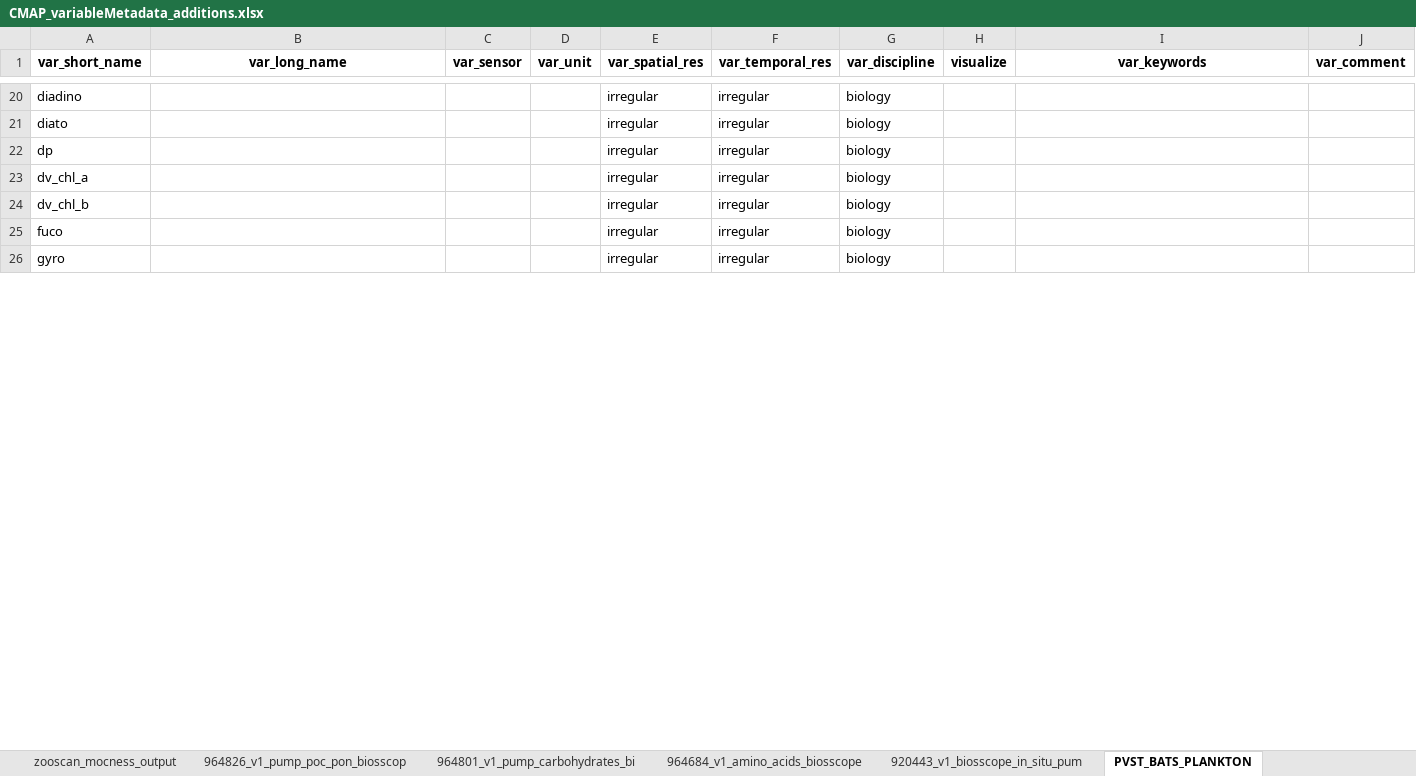
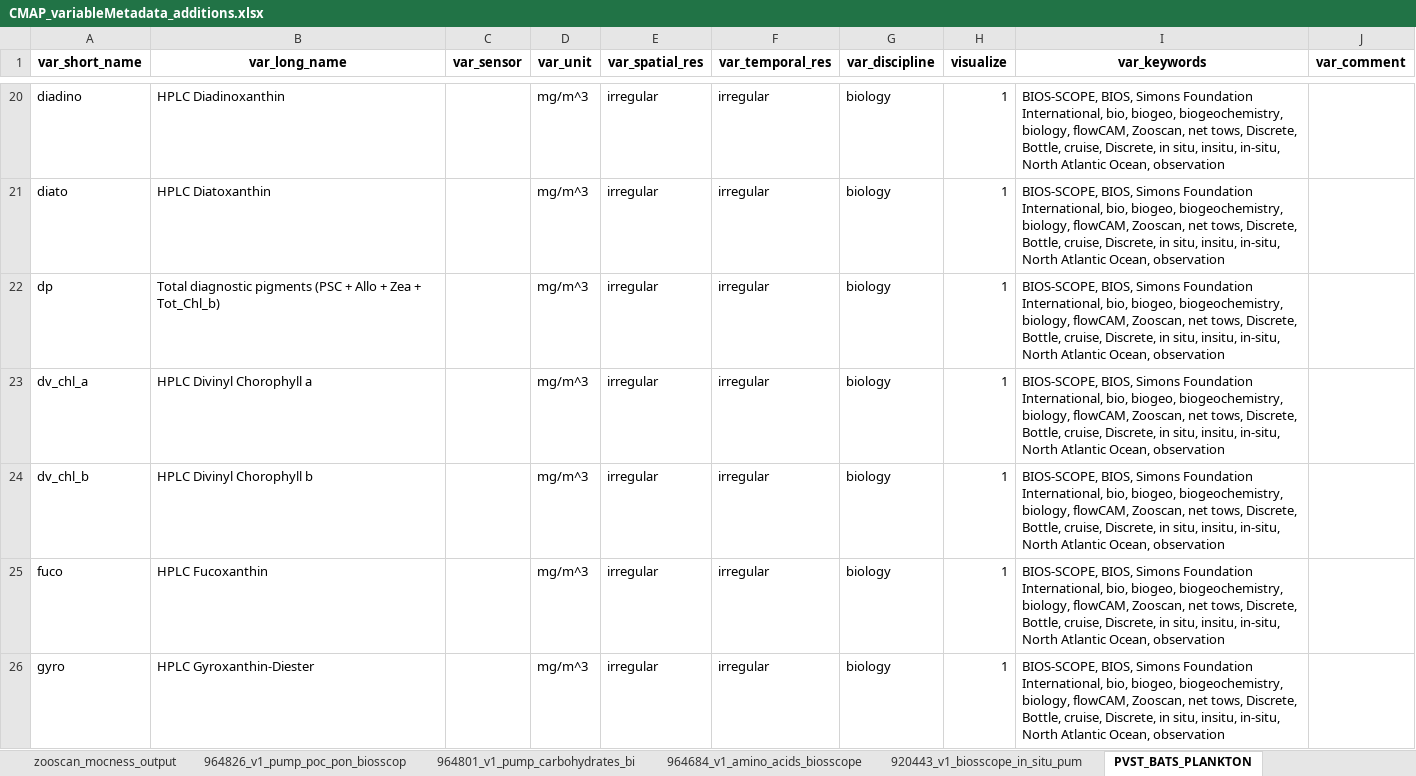
Before and after one commit to BIOS-SCOPE/BWrepos, an Excel workbook: CMAP_variableMetadata_additions.xlsx, sheet PVST_BATS_PLANKTON, drawn as a sheet; only a part is shown, gaps mark what is left out; values as stored, in another font and other column widths than the file's, no borders; the diff covers the shown part only; the diff names each change by its address in the sheet, - before the commit and + after, or states it on an @@ line.

```diff
--- a/CMAP_variableMetadata_additions.xlsx (sheet PVST_BATS_PLANKTON)
+++ b/CMAP_variableMetadata_additions.xlsx (sheet PVST_BATS_PLANKTON)
-B20 (var_long_name): (empty)
+B20 (var_long_name): HPLC Diadinoxanthin
-D20:D26 (var_unit): (empty)
+D20:D26 (var_unit): mg/m^3
-H20:H26 (visualize): (empty)
+H20:H26 (visualize): 1
-I20:I26 (var_keywords): (empty)
+I20:I26 (var_keywords): BIOS-SCOPE, BIOS, Simons Foundation International, bio, biogeo, biogeochemistry, biology, flowCAM, Zooscan, net tows, Discrete, Bottle, cruise, Discrete, in situ, insitu, in-situ, North Atlantic Ocean, observation
-B21 (var_long_name): (empty)
+B21 (var_long_name): HPLC Diatoxanthin
-B22 (var_long_name): (empty)
+B22 (var_long_name): Total diagnostic pigments (PSC + Allo + Zea + Tot_Chl_b)
-B23 (var_long_name): (empty)
+B23 (var_long_name): HPLC Divinyl Chorophyll a
-B24 (var_long_name): (empty)
+B24 (var_long_name): HPLC Divinyl Chorophyll b
-B25 (var_long_name): (empty)
+B25 (var_long_name): HPLC Fucoxanthin
-B26 (var_long_name): (empty)
+B26 (var_long_name): HPLC Gyroxanthin-Diester
```
Also changed, not shown: 1 removed row, 248 edited cells and cell formats elsewhere in this sheet, SeaBASS_variableNames.xlsx, 2 other files.
